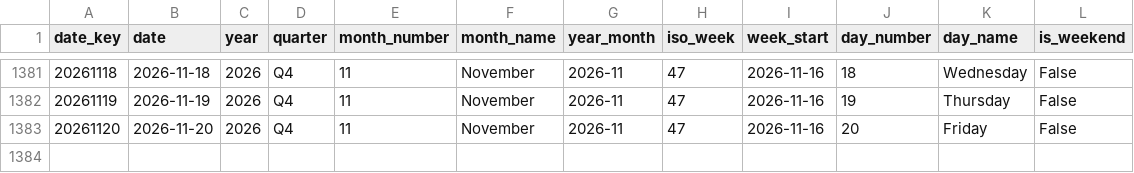
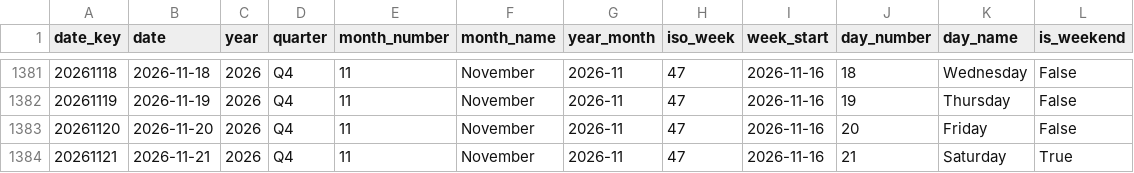
Before and after one commit to italofvaz/european-job-market-analysis, a CSV file: data/processed/dim_date.csv, drawn as a sheet; only a part is shown, gaps mark what is left out; the diff names each change by its address in the sheet, - before the commit and + after, or states it on an @@ line.

```diff
--- a/data/processed/dim_date.csv
+++ b/data/processed/dim_date.csv
+row 1384: 20261121 | 2026-11-21 | 2026 | Q4 | 11 | November | 2026-11 | 47 | 2026-11-16 | 21 | Saturday | True
```
Also changed, not shown: data/logs/collection_runs.csv, data/processed/bridge_job_skills.csv, 11 other files.
